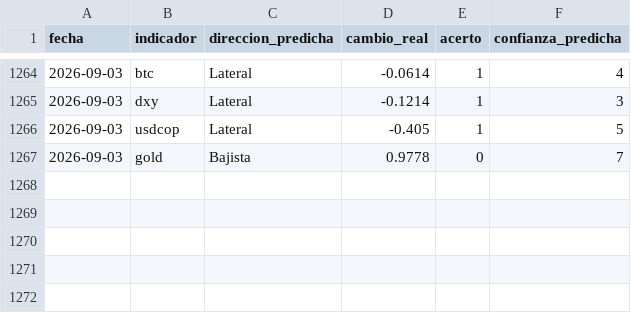
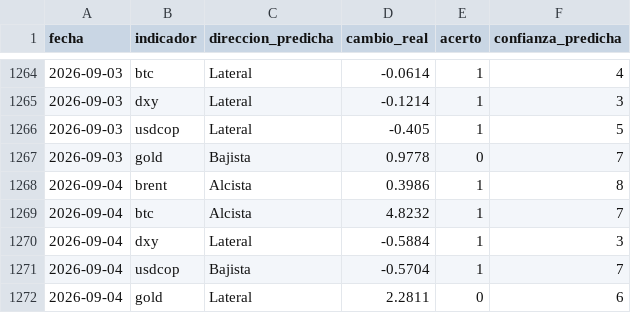
Before and after one commit to juanjo-geo/financial-agent, a CSV file: data/signals/evaluation_log.csv, drawn as a sheet; only a part is shown, gaps mark what is left out; the diff names each change by its address in the sheet, - before the commit and + after, or states it on an @@ line.

```diff
--- a/data/signals/evaluation_log.csv
+++ b/data/signals/evaluation_log.csv
+row 1268: 2026-09-04 | brent | Alcista | 0.3986 | 1 | 8
+row 1269: 2026-09-04 | btc | Alcista | 4.8232 | 1 | 7
+row 1270: 2026-09-04 | dxy | Lateral | -0.5884 | 1 | 3
+row 1271: 2026-09-04 | usdcop | Bajista | -0.5704 | 1 | 7
+row 1272: 2026-09-04 | gold | Lateral | 2.2811 | 0 | 6
```
Also changed, not shown: data/historical/feargreed_history.csv, data/processed/latest_snapshot.csv, 23 other files.
